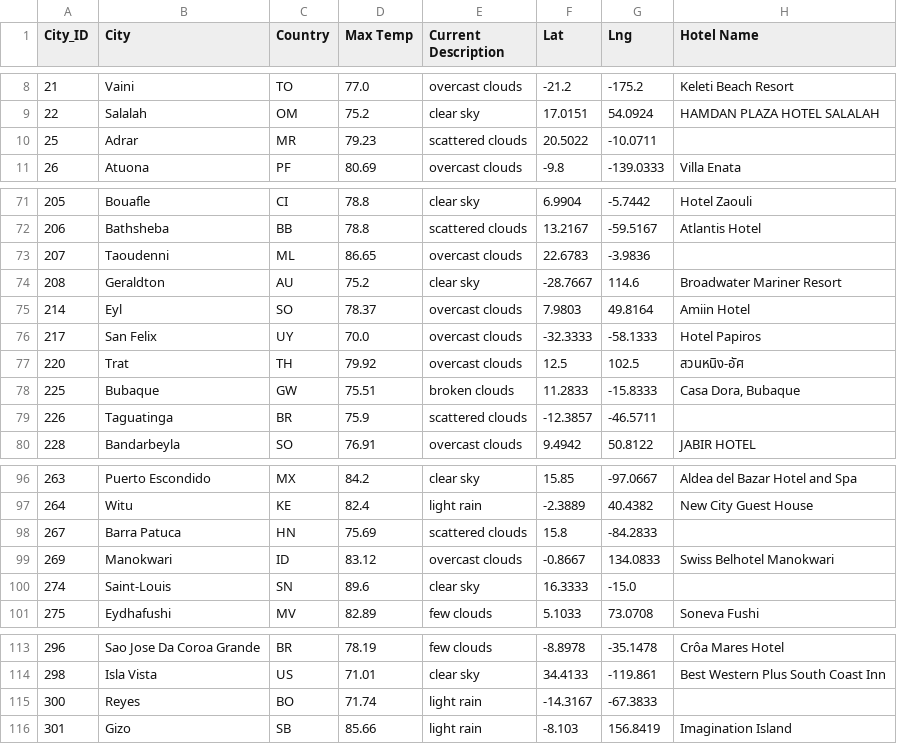
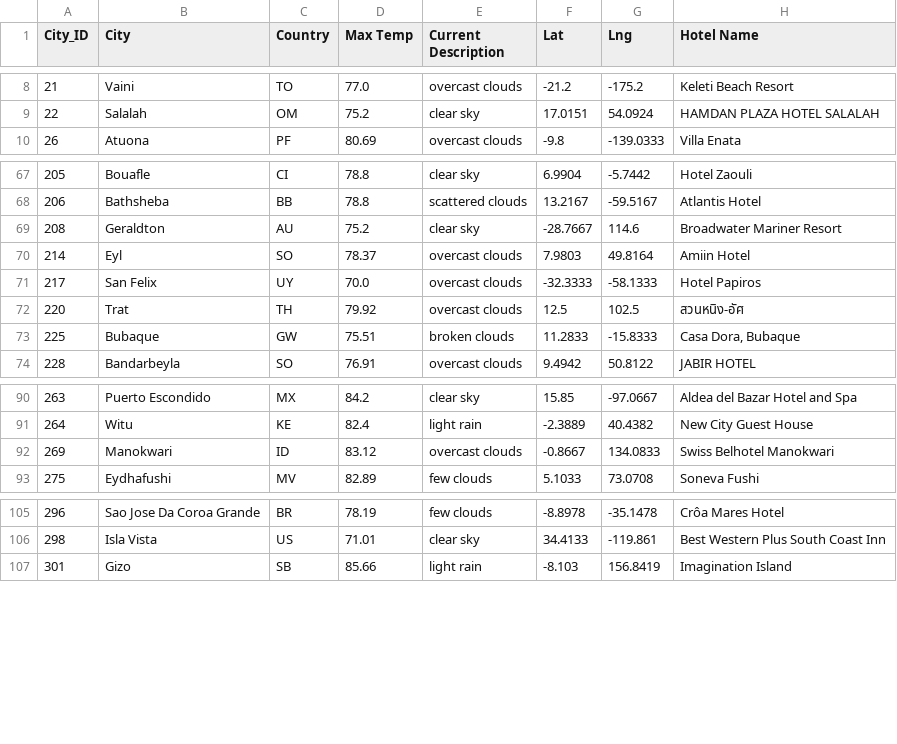
Before and after one commit to jeffreyaupc/World_Weather_Analysis, a CSV file: Vacation_Search/WeatherPy_vacation.csv, drawn as a sheet; only a part is shown, gaps mark what is left out; the diff covers the shown part only; the diff names each change by its address in the sheet, - before the commit and + after, or states it on an @@ line.

```diff
--- a/Vacation_Search/WeatherPy_vacation.csv
+++ b/Vacation_Search/WeatherPy_vacation.csv
-row 10: 25 | Adrar | MR | 79.23 | scattered clouds | 20.5022 | -10.0711
-row 73: 207 | Taoudenni | ML | 86.65 | overcast clouds | 22.6783 | -3.9836
-row 79: 226 | Taguatinga | BR | 75.9 | scattered clouds | -12.3857 | -46.5711
-row 98: 267 | Barra Patuca | HN | 75.69 | scattered clouds | 15.8 | -84.2833
-row 100: 274 | Saint-Louis | SN | 89.6 | clear sky | 16.3333 | -15.0
-row 115: 300 | Reyes | BO | 71.74 | light rain | -14.3167 | -67.3833
```
Also changed, not shown: 13 removed rows elsewhere in this file, 3 other files.
